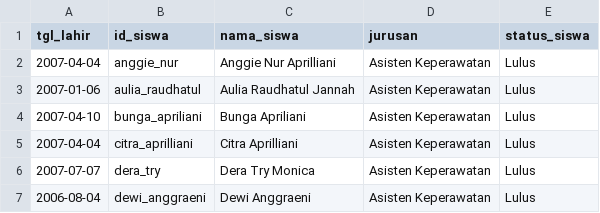
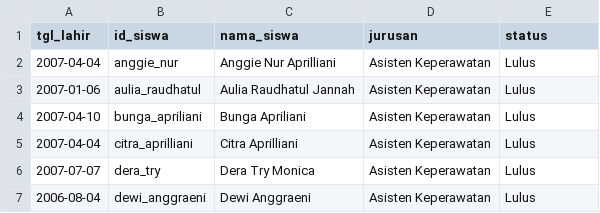
Before and after one commit to smkksdm/kelulusan, a CSV file: data_siswa.csv, drawn as a sheet; only a part is shown.

```diff
--- a/data_siswa.csv
+++ b/data_siswa.csv
@@ -1,2 +1,2 @@
-tgl_lahir;id_siswa;nama_siswa;jurusan;status_siswa
+tgl_lahir;id_siswa;nama_siswa;jurusan;status
 2007-04-04;anggie_nur;Anggie Nur Aprilliani;Asisten Keperawatan;Lulus
```
Also changed, not shown: 6 other files.
